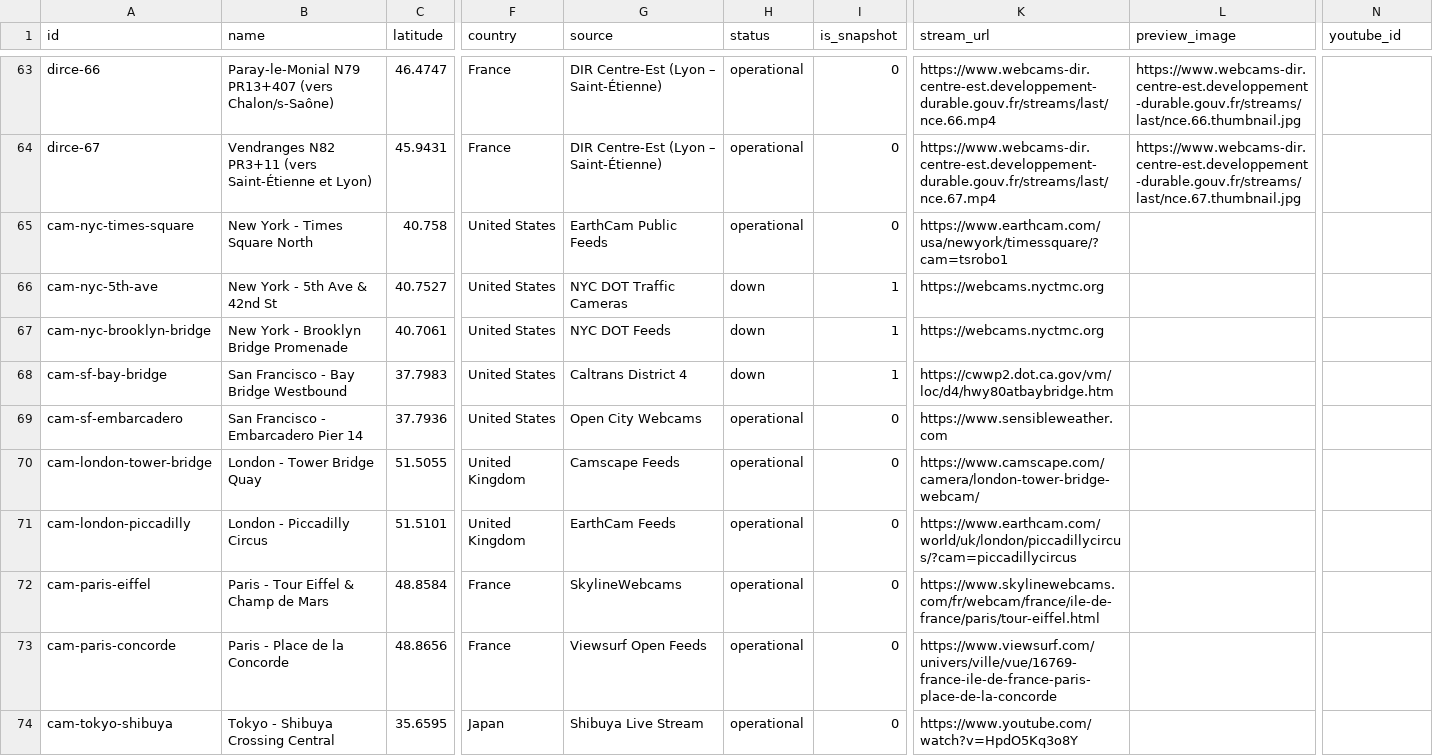
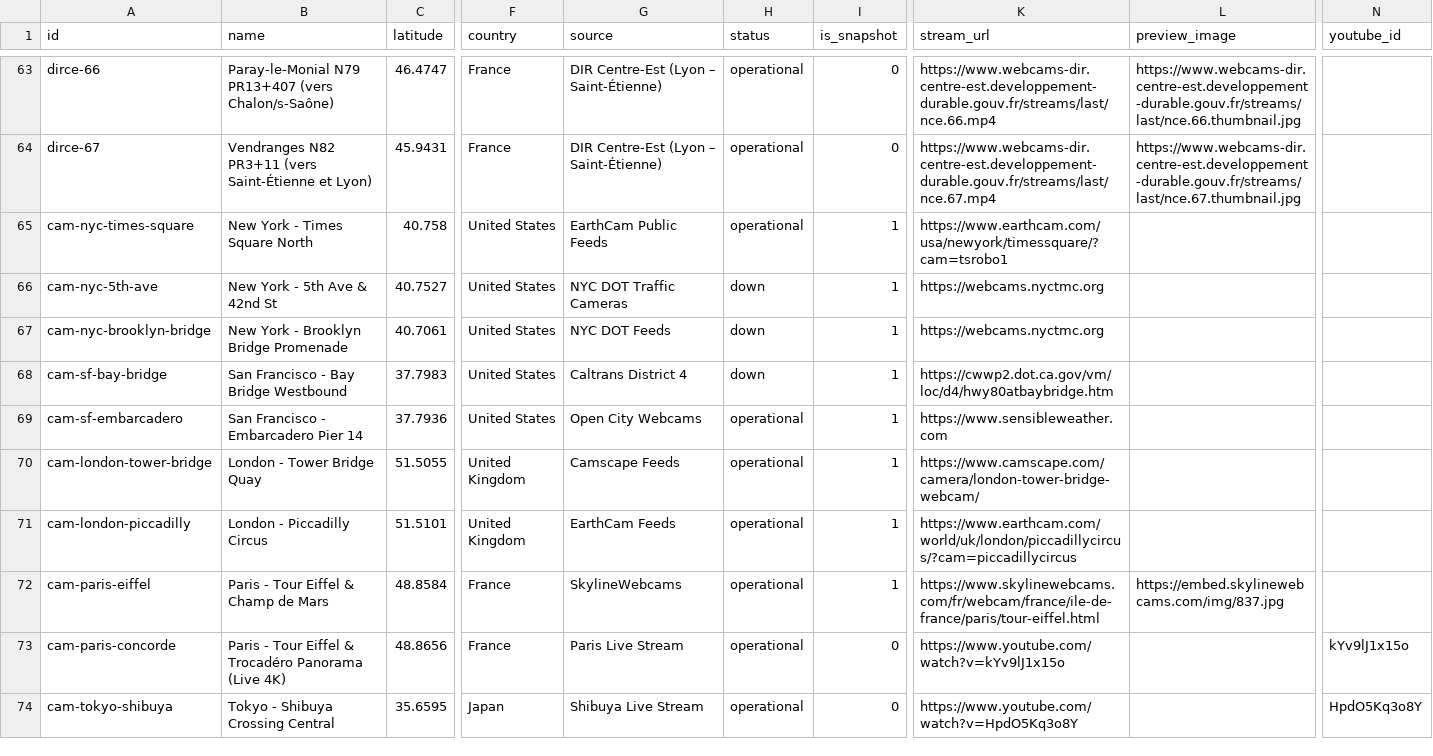
Before and after one commit to LincolnKermit/eyefinder, a CSV file: backups/cameras.csv, drawn as a sheet; only a part is shown, gaps mark what is left out; the diff covers the shown part only; the diff names each change by its address in the sheet, - before the commit and + after, or states it on an @@ line.

```diff
--- a/backups/cameras.csv
+++ b/backups/cameras.csv
-I65 (is_snapshot): 0
+I65 (is_snapshot): 1
-I69:I72 (is_snapshot): 0
+I69:I72 (is_snapshot): 1
-L72 (preview_image): (empty)
+L72 (preview_image): https://embed.skylinewebcams.com/img/837.jpg
-B73 (name): Paris - Place de la Concorde
+B73 (name): Paris - Tour Eiffel & Trocadéro Panorama (Live 4K)
-G73 (source): Viewsurf Open Feeds
+G73 (source): Paris Live Stream
-K73 (stream_url): https://www.viewsurf.com/univers/ville/vue/16769-france-ile-de-france-paris-place-de-la-concorde
+K73 (stream_url): https://www.youtube.com/watch?v=kYv9lJ1x15o
-N73 (youtube_id): (empty)
+N73 (youtube_id): kYv9lJ1x15o
-N74 (youtube_id): (empty)
+N74 (youtube_id): HpdO5Kq3o8Y
```
Also changed, not shown: 17 edited cells elsewhere in this file, public/backups/cameras.csv, 17 other files.
